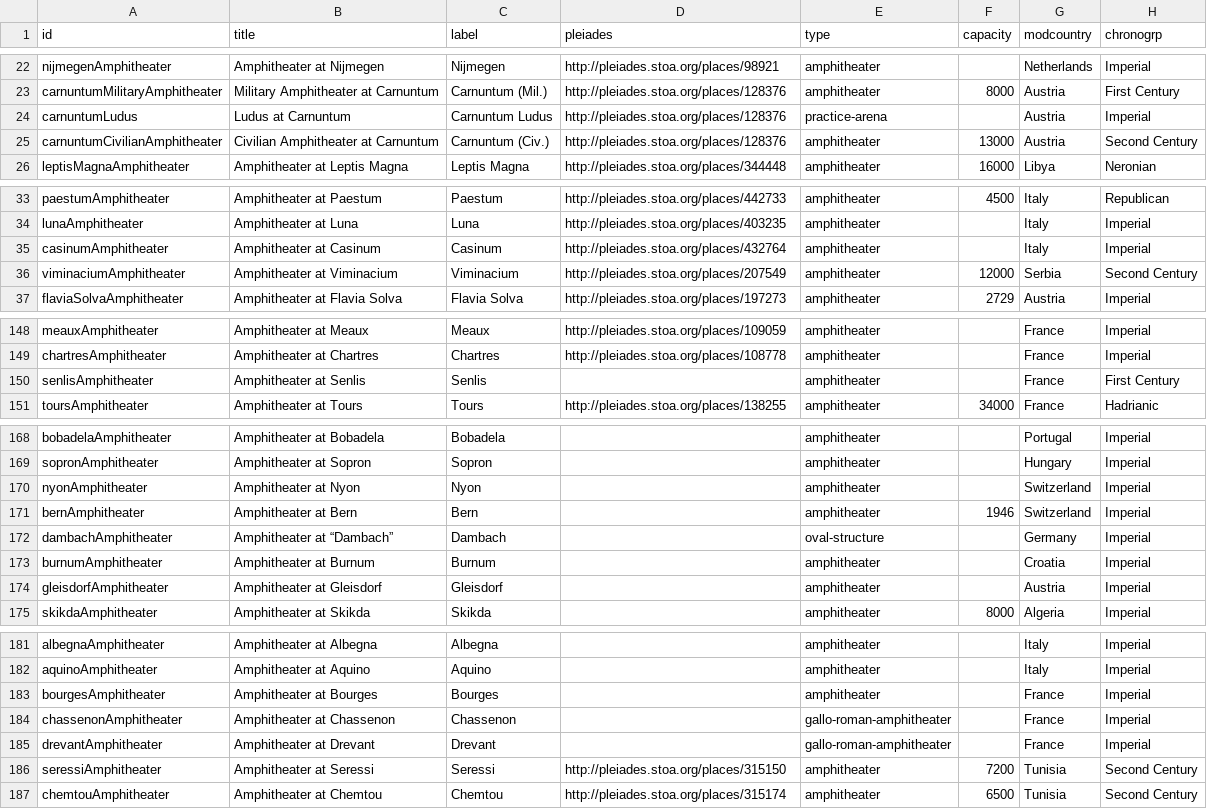
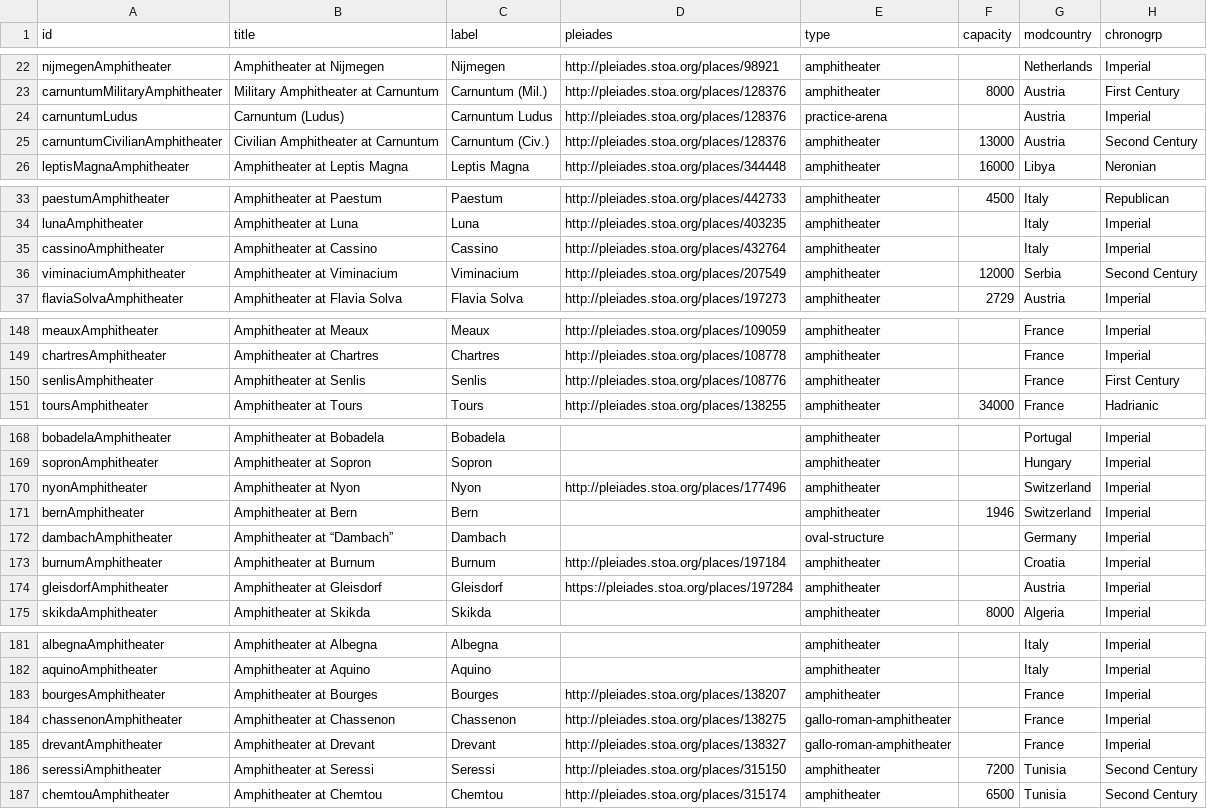
Before and after one commit to sfsheath/roman-amphitheaters, a CSV file: roman-amphitheaters.csv, drawn as a sheet; only a part is shown, gaps mark what is left out; the diff names each change by its address in the sheet, - before the commit and + after, or states it on an @@ line.

```diff
--- a/roman-amphitheaters.csv
+++ b/roman-amphitheaters.csv
-B24 (title): Ludus at Carnuntum
+B24 (title): Carnuntum (Ludus)
-A35 (id): casinumAmphitheater
+A35 (id): cassinoAmphitheater
-B35 (title): Amphitheater at Casinum
+B35 (title): Amphitheater at Cassino
-C35 (label): Casinum
+C35 (label): Cassino
-D150 (pleiades): (empty)
+D150 (pleiades): http://pleiades.stoa.org/places/108776
-D170 (pleiades): (empty)
+D170 (pleiades): http://pleiades.stoa.org/places/177496
-D173 (pleiades): (empty)
+D173 (pleiades): http://pleiades.stoa.org/places/197184
-D174 (pleiades): (empty)
+D174 (pleiades): https://pleiades.stoa.org/places/197284
-D183 (pleiades): (empty)
+D183 (pleiades): http://pleiades.stoa.org/places/138207
-D184 (pleiades): (empty)
+D184 (pleiades): http://pleiades.stoa.org/places/138275
-D185 (pleiades): (empty)
+D185 (pleiades): http://pleiades.stoa.org/places/138327
```
Also changed, not shown: 1 other file.
